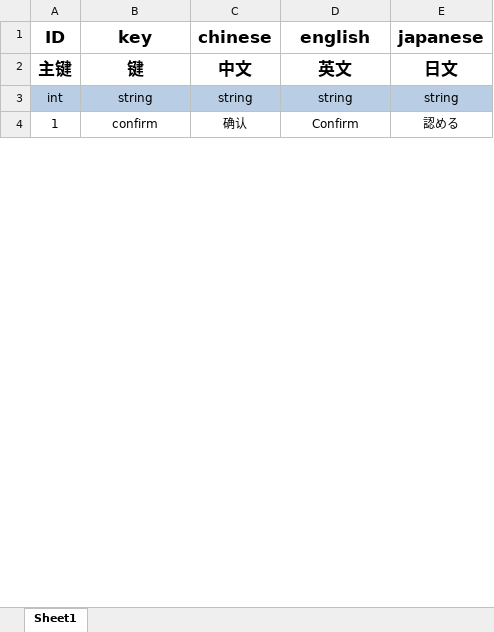
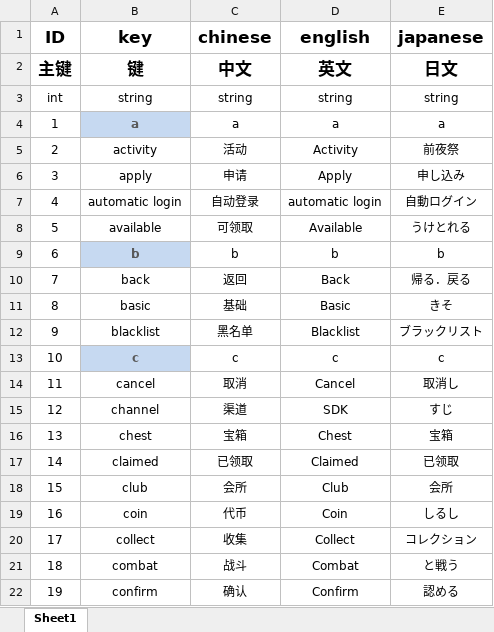
Before and after one commit to Zhang-DongSheng/Game, an Excel workbook: Source/Excel/language.xlsx, sheet Sheet1, drawn as a sheet; only a part is shown; values as stored, in another font and other column widths than the file's, no borders; addresses are those after the commit; the diff covers the shown part only; the diff names each change by its address in the sheet, - before the commit and + after, or states it on an @@ line.

```diff
--- a/Source/Excel/language.xlsx (sheet Sheet1)
+++ b/Source/Excel/language.xlsx (sheet Sheet1)
-A3:E3 fill: #B9CDE5
+A3:E3 fill: none
+row 4: 1 | a | a | a | a
@@ row 15 moved to row 5: 2 @@
+row 6: 3 | apply | 申请 | Apply | 申し込み
+row 7: 4 | automatic login | 自动登录 | automatic login | 自動ログイン
@@ row 9 moved to row 8: 5 @@
+row 9: 6 | b | b | b | b
@@ row 6 moved to row 10: 7 @@
+row 11: 8 | basic | 基础 | Basic | きそ
+row 12: 9 | blacklist | 黑名单 | Blacklist | ブラックリスト
+row 13: 10 | c | c | c | c
@@ row 5 moved to row 14: 11 @@
@@ row 28 moved to row 15: 12 @@
+row 16: 13 | chest | 宝箱 | Chest | 宝箱
@@ row 10 moved to row 17: 14 @@
+row 18: 15 | club | 会所 | Club | 会所
@@ row 34 moved to row 19: 16 @@
+row 20: 17 | collect | 收集 | Collect | コレクション
+row 21: 18 | combat | 战斗 | Combat | と戦う
@@ column A (ID) renumbered between rows 22 and 84 @@
```
Also changed, not shown: 49 added rows, 7 removed rows and 12 moved rows elsewhere in this sheet, 41 other files.
